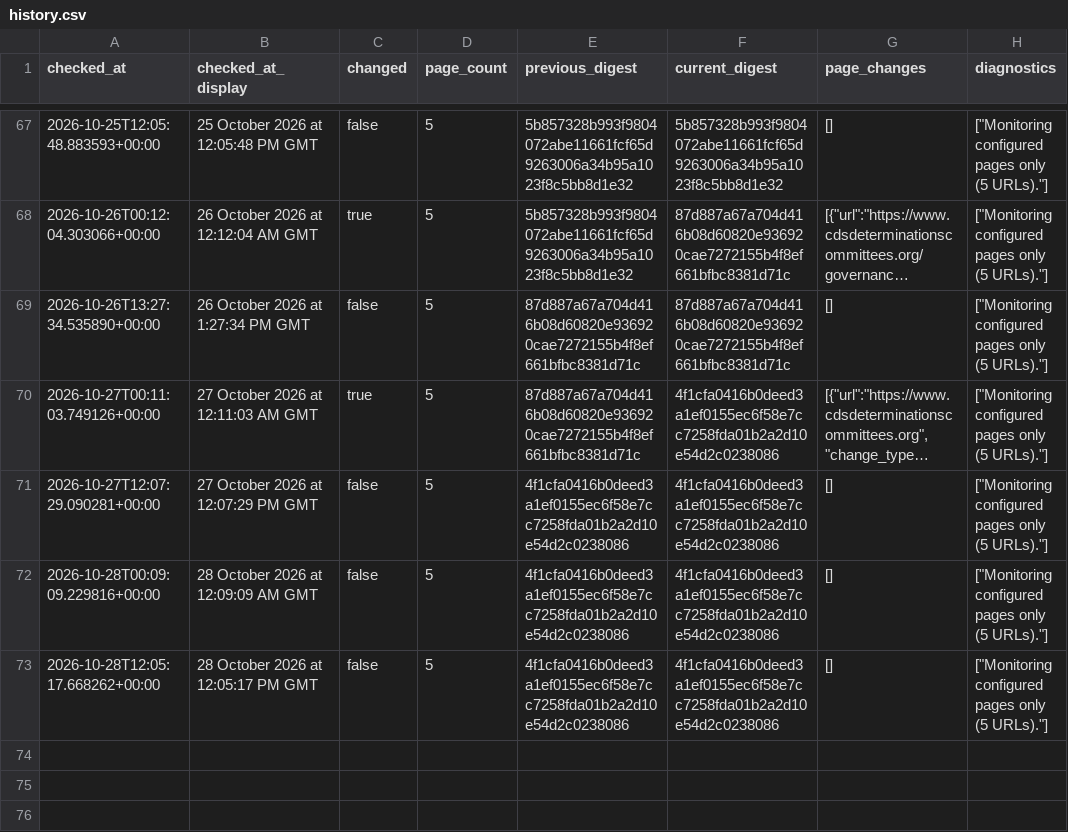
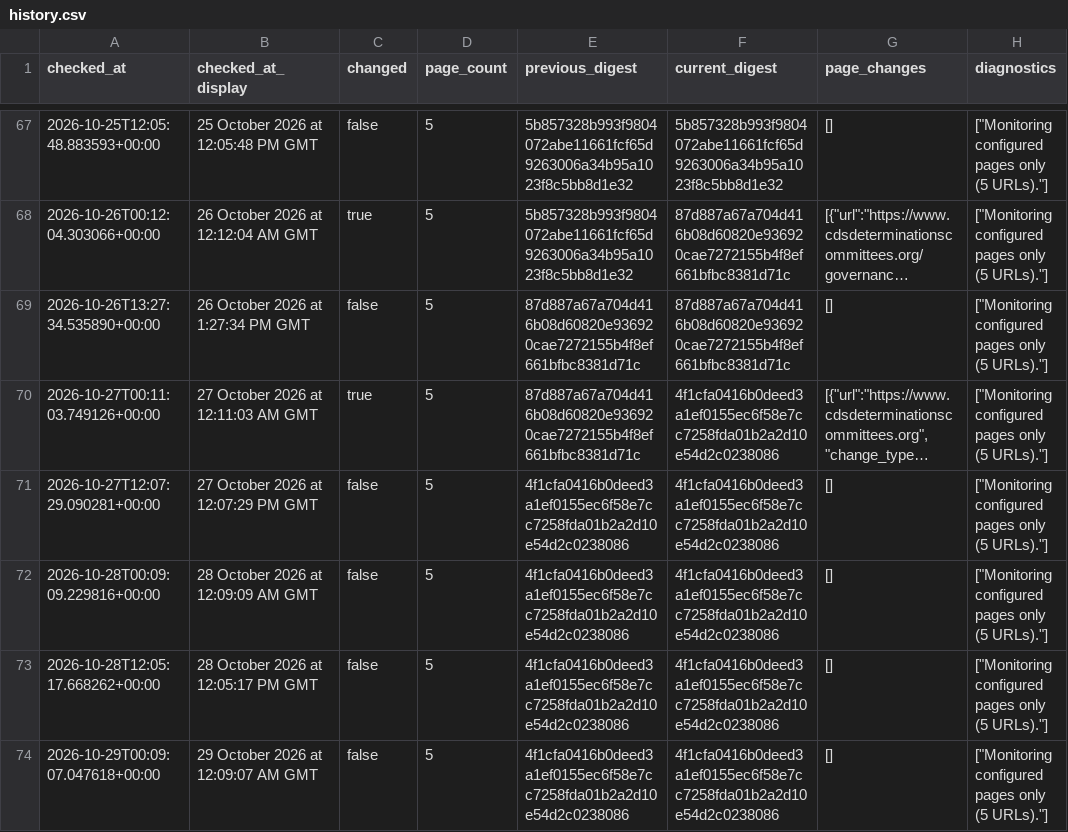
Before and after one commit to McKnightRider/CheckWebsiteUpdates, a CSV file: website/history.csv, drawn as a sheet; only a part is shown, gaps mark what is left out; long unchanged cells end in ….

```diff
--- a/website/history.csv
+++ b/website/history.csv
@@ -73 +73,2 @@ checked_at,checked_at_display,changed,page_count,previous_digest,current_digest,
 2026-10-28T12:05:17.668262+00:00,28 October 2026 at 12:05:17 PM GMT,false,5,4f1cfa0416b0deed3a1ef0155ec6f58e7cc7258fda01b2a2d10e54d2c0238086,4f1cfa0416b0deed3a1ef0155ec6f58e7cc7258fda01b2a2d10e54d2c0238086,[],"[""Monitoring configured pages only (5 URLs).""]"
+2026-10-29T00:09:07.047618+00:00,29 October 2026 at 12:09:07 AM GMT,false,5,4f1cfa0416b0deed3a1ef0155ec6f58e7cc7258fda01b2a2d10e54d2c0238086,4f1cfa0416b0deed3a1ef0155ec6f58e7cc7258fda01b2a2d10e54d2c0238086,[],"[""Monitoring configured pages only (5 URLs).""]"
```
Also changed, not shown: 4 other files.
